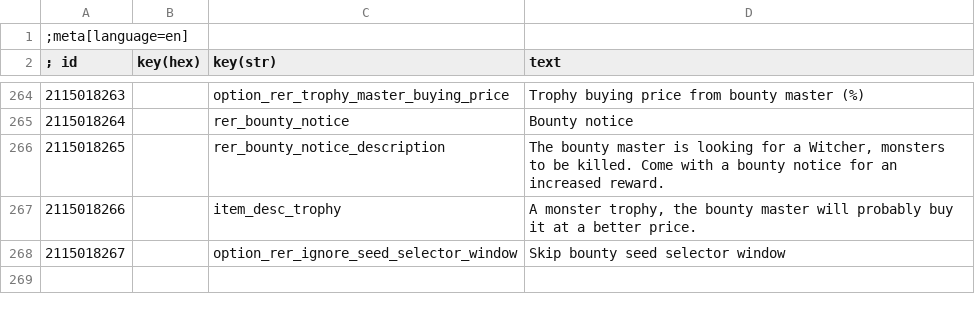
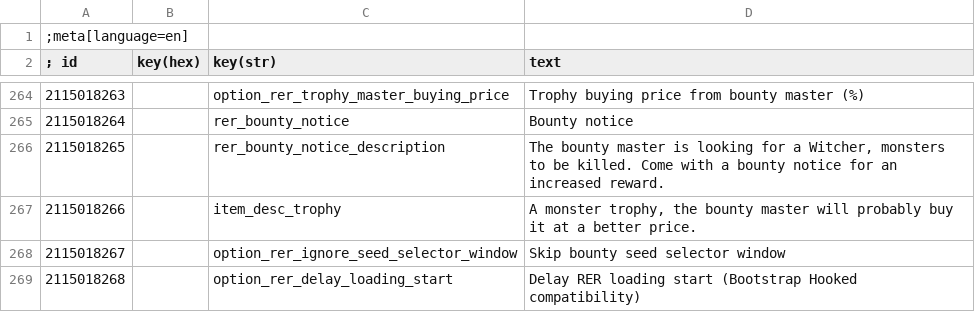
Before and after one commit to Aelto/tw3-random-encounters-reworked, a CSV file: strings/en.w3strings.csv, drawn as a sheet; only a part is shown, gaps mark what is left out.

Commit message:
new optional feature for the hooked compatibility

```diff
--- a/strings/en.w3strings.csv
+++ b/strings/en.w3strings.csv
@@ -268 +268,2 @@
 2115018267|        |option_rer_ignore_seed_selector_window|Skip bounty seed selector window
+2115018268|        |option_rer_delay_loading_start|Delay RER loading start (Bootstrap Hooked compatibility)
```
Also changed, not shown: 19 other files.
